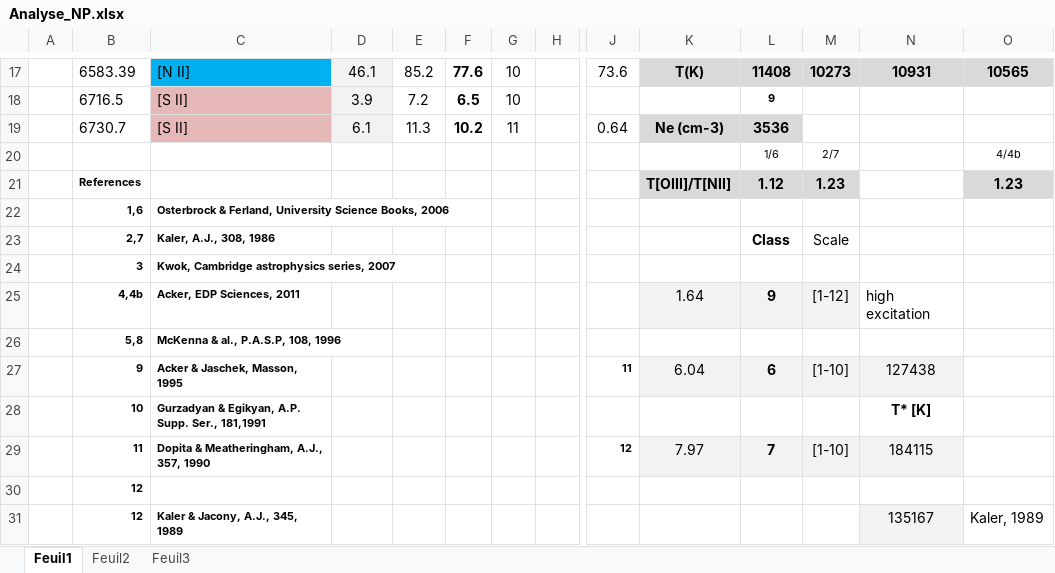
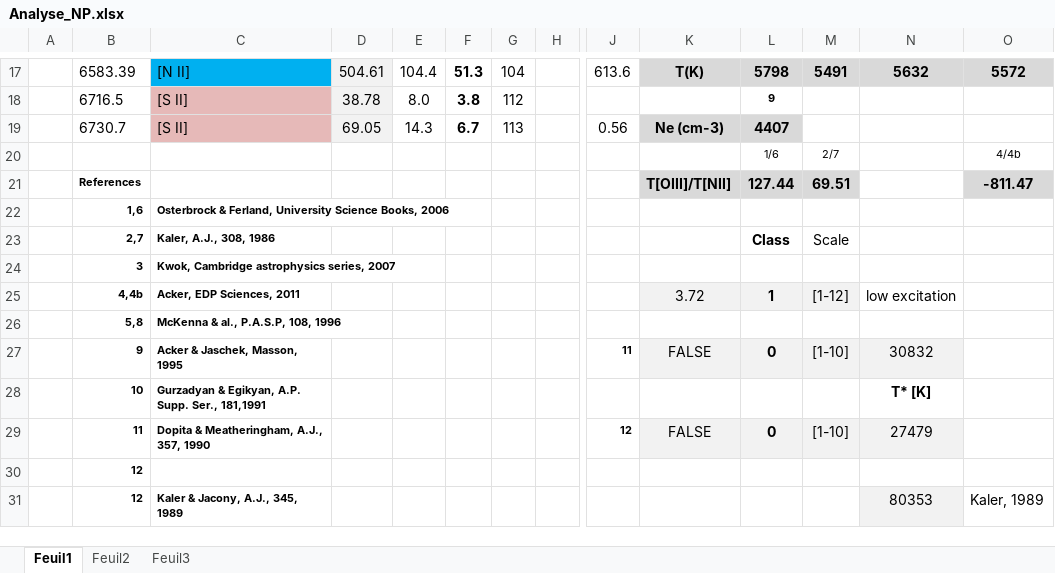
Before and after one commit to NATRIST-0/Planetary-Nebula-Analysis, an Excel workbook: Analyse_NP.xlsx, sheet Feuil1, drawn as a sheet; only a part is shown, gaps mark what is left out; values as stored, in another font and other column widths than the file's, no borders; charts and pictures not drawn; the diff covers the shown part only; the diff names each change by its address in the sheet, - before the commit and + after, or states it on an @@ line.

```diff
--- a/Analyse_NP.xlsx (sheet Feuil1)
+++ b/Analyse_NP.xlsx (sheet Feuil1)
-D17: 46.1
+D17: 504.61
-E17: 85.2
+E17: 104.4
-F17: 77.6
+F17: 51.3
-G17: 10
+G17: 104
-J17: 73.6
+J17: 613.6
-L17: 11408
+L17: 5798
-M17: 10273
+M17: 5491
-N17: 10931
+N17: 5632
-O17: 10565
+O17: 5572
-D18: 3.9
+D18: 38.78
-E18: 7.2
+E18: 8.0
-F18: 6.5
+F18: 3.8
-G18: 10
+G18: 112
-D19: 6.1
+D19: 69.05
-E19: 11.3
+E19: 14.3
-F19: 10.2
+F19: 6.7
-G19: 11
+G19: 113
-J19: 0.64
+J19: 0.56
-L19: 3536
+L19: 4407
-L21: 1.12
+L21: 127.44
-M21: 1.23
+M21: 69.51
-O21: 1.23
+O21: -811.47
-K25: 1.64
+K25: 3.72
-L25: 9
+L25: 1
-N25: high excitation
+N25: low excitation
-K27: 6.04
+K27: FALSE
-L27: 6
+L27: 0
-N27: 127438
+N27: 30832
-K29: 7.97
+K29: FALSE
-L29: 7
+L29: 0
-N29: 184115
+N29: 27479
-N31: 135167
+N31: 80353
```
Also changed, not shown: 53 edited cells elsewhere in this sheet, sheet Feuil2, charts or pictures, 2 other files.
